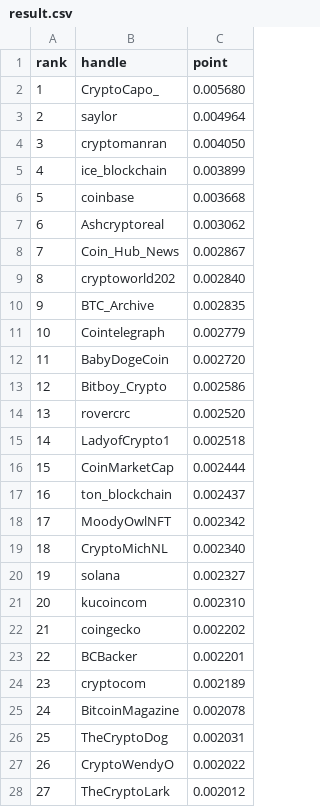
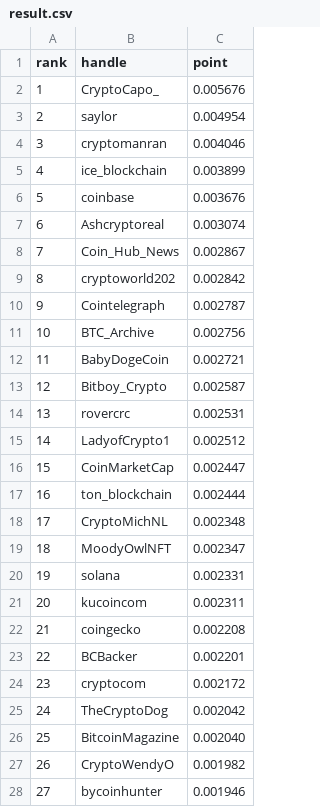
Before and after one commit to hoainiemz/OOP-project-2.0, a CSV file: result.csv, drawn as a sheet; only a part is shown; the diff covers the shown part only.

```diff
--- a/result.csv
+++ b/result.csv
@@ -1,28 +1,28 @@
 rank,handle,point
-1,CryptoCapo_,0.005680
-2,saylor,0.004964
-3,cryptomanran,0.004050
+1,CryptoCapo_,0.005676
+2,saylor,0.004954
+3,cryptomanran,0.004046
 4,ice_blockchain,0.003899
-5,coinbase,0.003668
-6,Ashcryptoreal,0.003062
+5,coinbase,0.003676
+6,Ashcryptoreal,0.003074
 7,Coin_Hub_News,0.002867
-8,cryptoworld202,0.002840
-9,BTC_Archive,0.002835
-10,Cointelegraph,0.002779
-11,BabyDogeCoin,0.002720
-12,Bitboy_Crypto,0.002586
-13,rovercrc,0.002520
-14,LadyofCrypto1,0.002518
-15,CoinMarketCap,0.002444
-16,ton_blockchain,0.002437
-17,MoodyOwlNFT,0.002342
-18,CryptoMichNL,0.002340
-19,solana,0.002327
-20,kucoincom,0.002310
-21,coingecko,0.002202
+8,cryptoworld202,0.002842
+9,Cointelegraph,0.002787
+10,BTC_Archive,0.002756
+11,BabyDogeCoin,0.002721
+12,Bitboy_Crypto,0.002587
+13,rovercrc,0.002531
+14,LadyofCrypto1,0.002512
+15,CoinMarketCap,0.002447
+16,ton_blockchain,0.002444
+17,CryptoMichNL,0.002348
+18,MoodyOwlNFT,0.002347
+19,solana,0.002331
+20,kucoincom,0.002311
+21,coingecko,0.002208
 22,BCBacker,0.002201
-23,cryptocom,0.002189
-24,BitcoinMagazine,0.002078
-25,TheCryptoDog,0.002031
-26,CryptoWendyO,0.002022
-27,TheCryptoLark,0.002012
+23,cryptocom,0.002172
+24,TheCryptoDog,0.002042
+25,BitcoinMagazine,0.002040
+26,CryptoWendyO,0.001982
+27,bycoinhunter,0.001946
```
Also changed, not shown: 107 edited cells elsewhere in this file, 11 other files.
